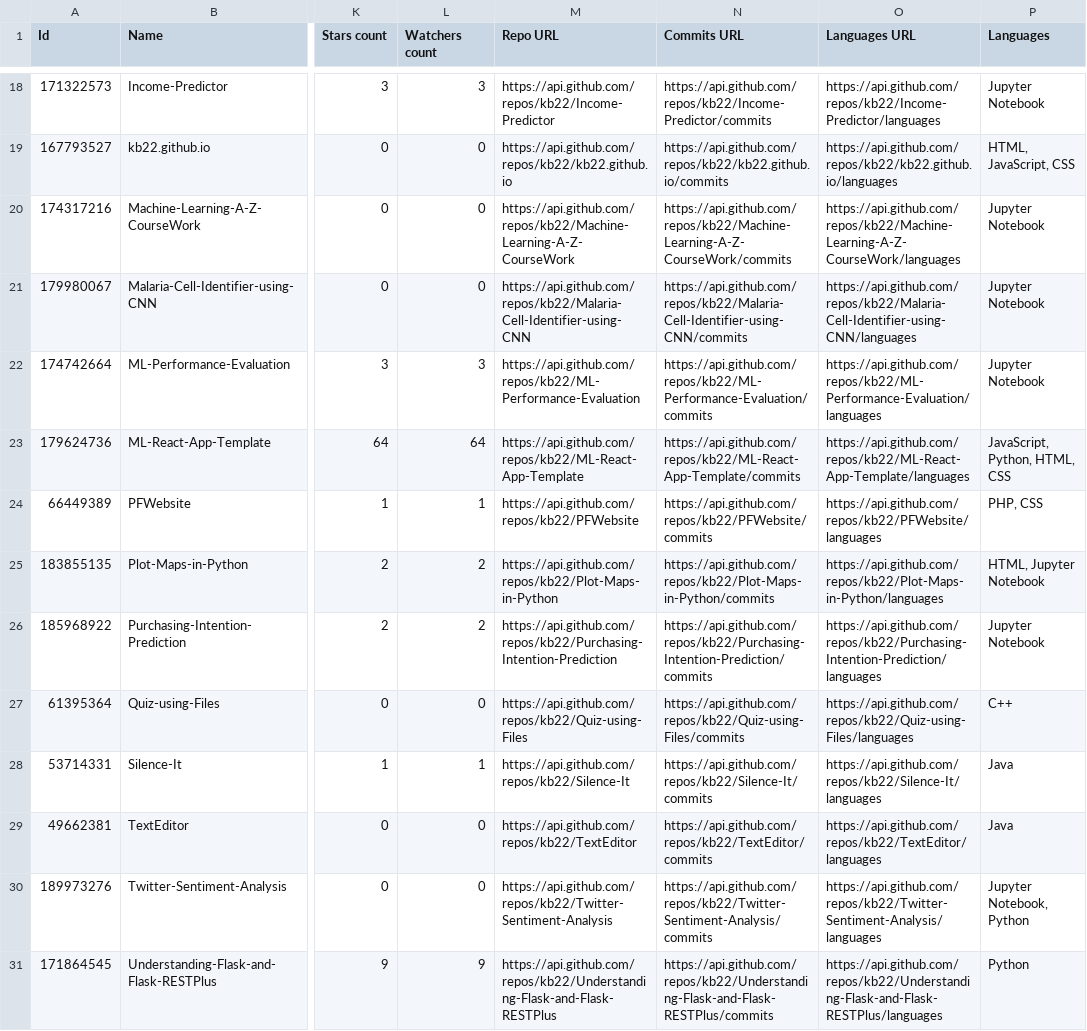
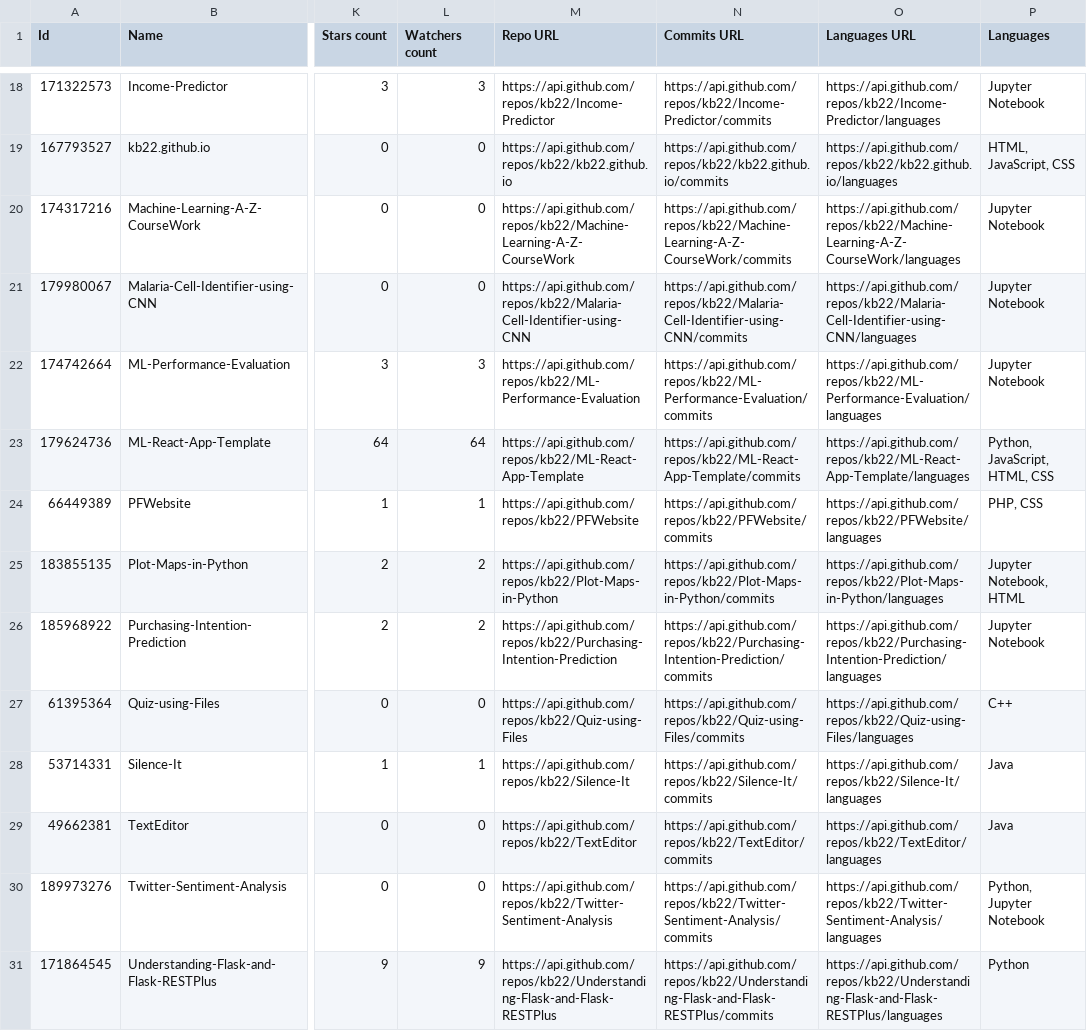
Before and after one commit to kb22/GitHub-User-Insights-using-API, a CSV file: repos_info.csv, drawn as a sheet; only a part is shown, gaps mark what is left out; the diff covers the shown part only; the diff names each change by its address in the sheet, - before the commit and + after, or states it on an @@ line.

```diff
--- a/repos_info.csv
+++ b/repos_info.csv
-P23 (Languages): JavaScript, Python, HTML, CSS
+P23 (Languages): Python, JavaScript, HTML, CSS
-P25 (Languages): HTML, Jupyter Notebook
+P25 (Languages): Jupyter Notebook, HTML
-P30 (Languages): Jupyter Notebook, Python
+P30 (Languages): Python, Jupyter Notebook
```
Also changed, not shown: 6 added rows and 2 edited cells elsewhere in this file, commits_info.csv, 1 other file.
